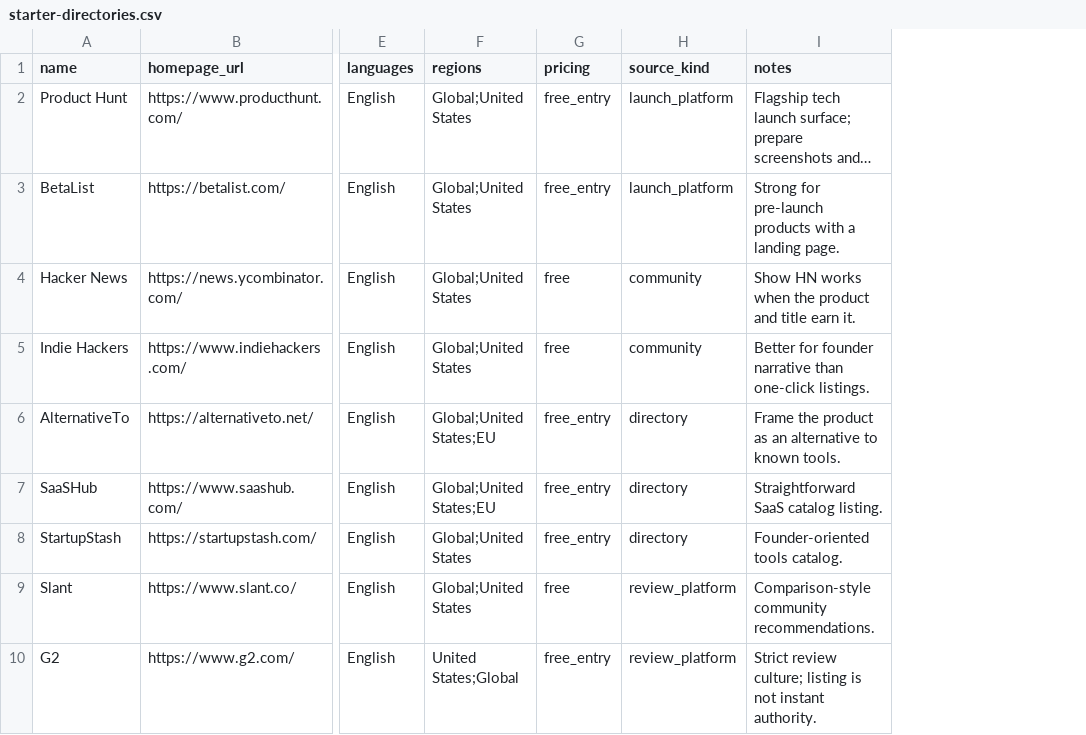
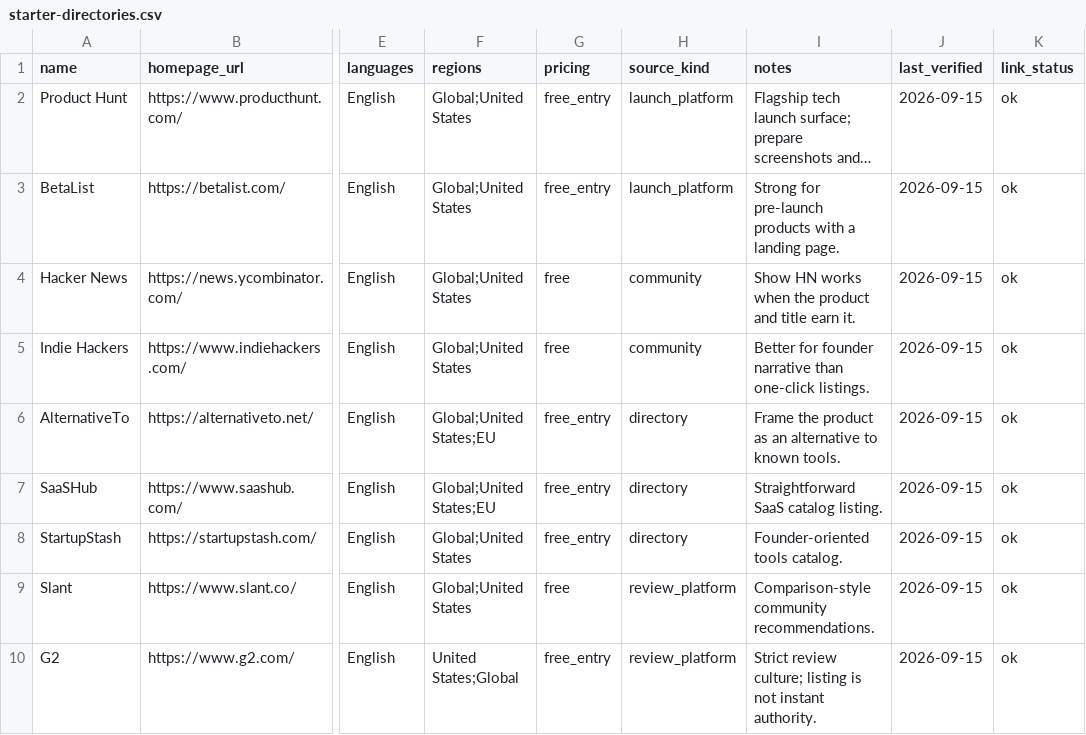
Before and after one commit to tsingniao666/nettreeai, a CSV file: lists/starter-directories.csv, drawn as a sheet; only a part is shown, gaps mark what is left out; long unchanged cells end in …; the diff names each change by its address in the sheet, - before the commit and + after, or states it on an @@ line.

```diff
--- a/lists/starter-directories.csv
+++ b/lists/starter-directories.csv
+column J (last_verified), rows 2-10: all 2026-09-15
+column K (link_status), rows 2-10: all ok
```
Also changed, not shown: 29 other files.
